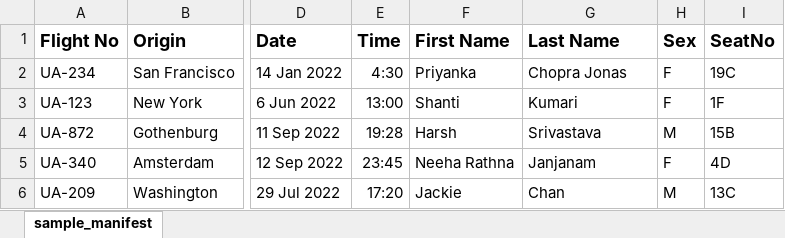
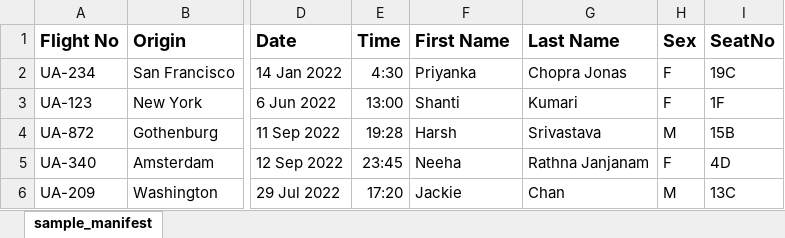
Before and after one commit to nrjanjanam/automatic_passenger_boarding_kiosk, an Excel workbook: material_preparation_step/passenger_manifest_table.xlsx, sheet sample_manifest, drawn as a sheet; only a part is shown, gaps mark what is left out; values as stored, in another font and other column widths than the file's, no borders; the diff names each change by its address in the sheet, - before the commit and + after, or states it on an @@ line.

Commit message:
Changes in data files

```diff
--- a/material_preparation_step/passenger_manifest_table.xlsx (sheet sample_manifest)
+++ b/material_preparation_step/passenger_manifest_table.xlsx (sheet sample_manifest)
-F5 (First Name): Neeha Rathna
+F5 (First Name): Neeha
-G5 (Last Name): Janjanam
+G5 (Last Name): Rathna Janjanam
```
Also changed, not shown: 2 other files.
